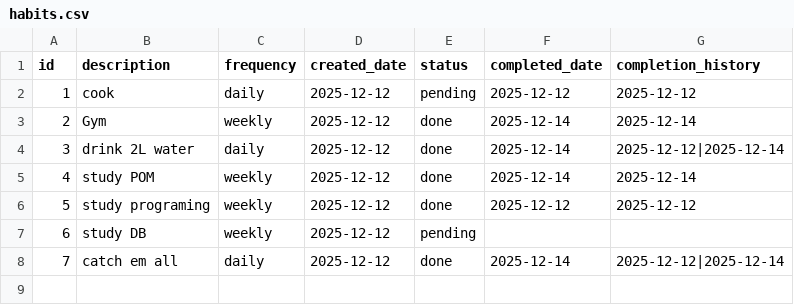
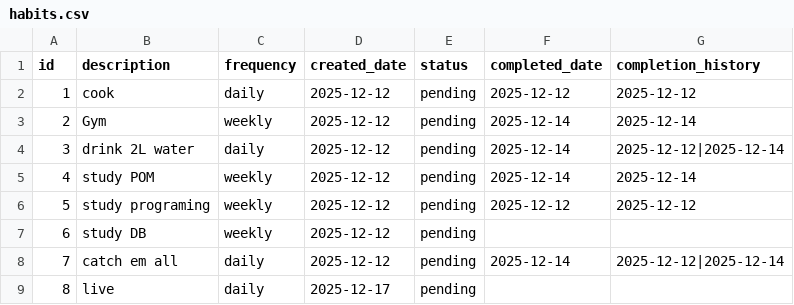
Before and after one commit to SamsonFHNW/HabitTrackerRP-Habit-Tracker-Reference-Project, a CSV file: HabitTrackerRP fin/habits.csv, drawn as a sheet.

```diff
--- a/HabitTrackerRP fin/habits.csv
+++ b/HabitTrackerRP fin/habits.csv
@@ -2,7 +2,8 @@ id,description,frequency,created_date,status,completed_date,completion_history
 1,cook,daily,2025-12-12,pending,2025-12-12,2025-12-12
-2,Gym,weekly,2025-12-12,done,2025-12-14,2025-12-14
-3,drink 2L water,daily,2025-12-12,done,2025-12-14,2025-12-12|2025-12-14
-4,study POM,weekly,2025-12-12,done,2025-12-14,2025-12-14
-5,study programing,weekly,2025-12-12,done,2025-12-12,2025-12-12
+2,Gym,weekly,2025-12-12,pending,2025-12-14,2025-12-14
+3,drink 2L water,daily,2025-12-12,pending,2025-12-14,2025-12-12|2025-12-14
+4,study POM,weekly,2025-12-12,pending,2025-12-14,2025-12-14
+5,study programing,weekly,2025-12-12,pending,2025-12-12,2025-12-12
 6,study DB,weekly,2025-12-12,pending,,
-7,catch em all,daily,2025-12-12,done,2025-12-14,2025-12-12|2025-12-14
+7,catch em all,daily,2025-12-12,pending,2025-12-14,2025-12-12|2025-12-14
+8,live,daily,2025-12-17,pending,,
```
Also changed, not shown: 1 other file.
